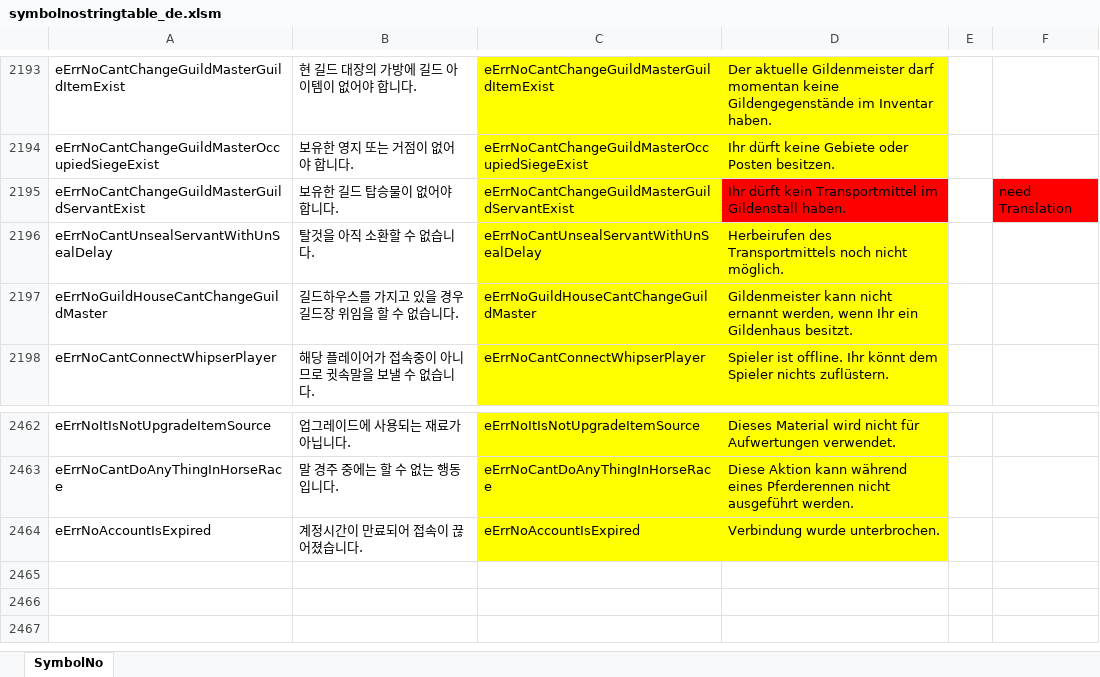
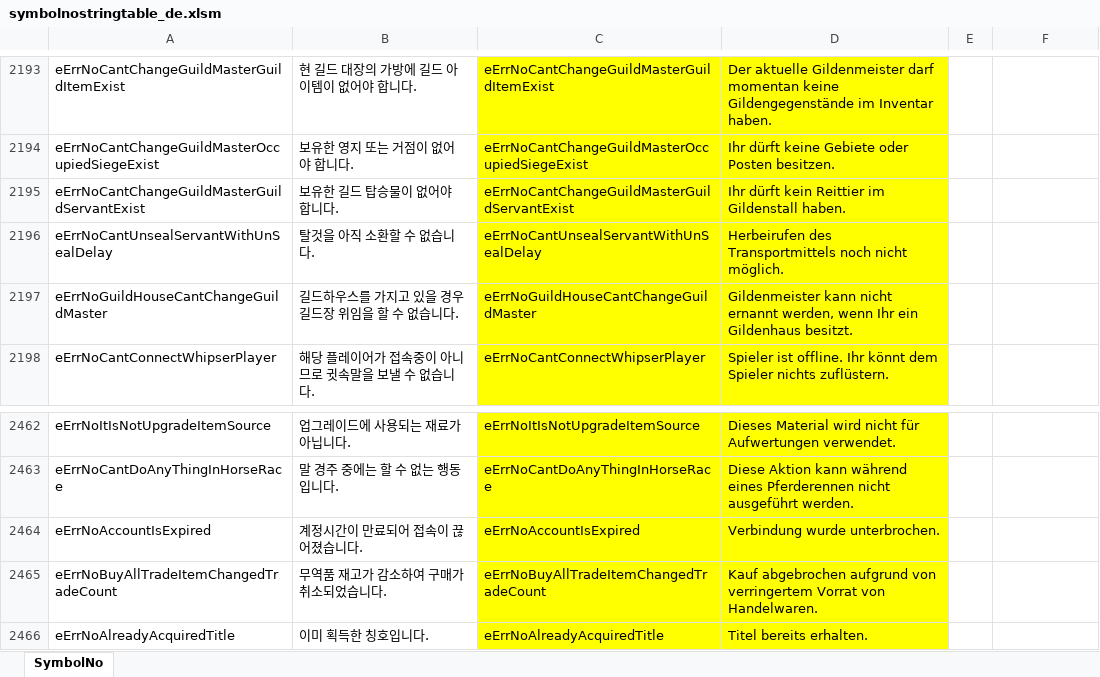
Before and after one commit to polo1093/bdo-guild-quest-mod, an Excel workbook: prestringtable/de/symbolnostringtable_de.xlsm, sheet SymbolNo, drawn as a sheet; only a part is shown, gaps mark what is left out; values as stored, in another font and other column widths than the file's, no borders; the diff names each change by its address in the sheet, - before the commit and + after, or states it on an @@ line.

```diff
--- a/prestringtable/de/symbolnostringtable_de.xlsm (sheet SymbolNo)
+++ b/prestringtable/de/symbolnostringtable_de.xlsm (sheet SymbolNo)
-D2195: …dürft kein Transportmittel im Gildenstall…
+D2195: …dürft kein Reittier im Gildenstall…
-D2195 fill: #FF0000
+D2195 fill: #FFFF00
-F2195: need Translation
+F2195: (empty)
-F2195 fill: #FF0000
+F2195 fill: none
+row 2465: eErrNoBuyAllTradeItemChangedTradeCount | 무역품 재고가 감소하여 구매가 취소되었습니다. | eErrNoBuyAllTradeItemChangedTradeCount | Kauf abgebrochen aufgrund von verringertem Vorrat von Handelwaren.
+row 2466: eErrNoAlreadyAcquiredTitle | 이미 획득한 칭호입니다. | eErrNoAlreadyAcquiredTitle | Titel bereits erhalten.
```
Also changed, not shown: prestringtable/de/stringtable_de.xlsm, prestringtable/en/stringtable_en.xlsm, 10 other files.
